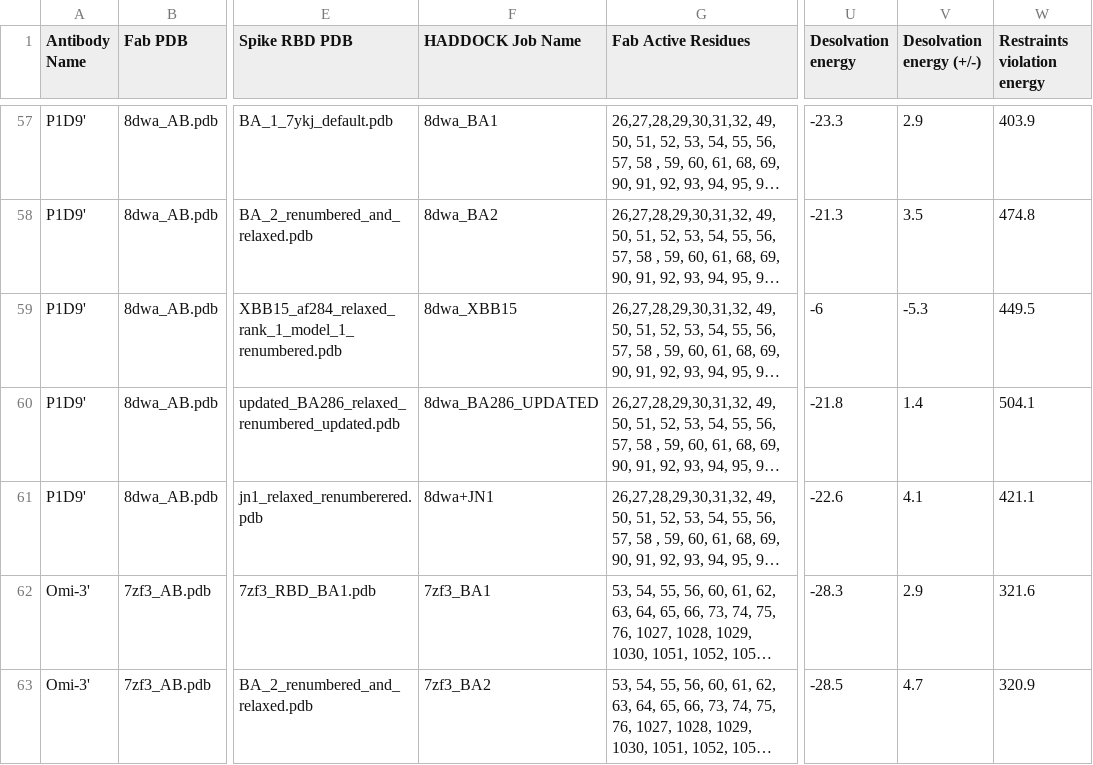
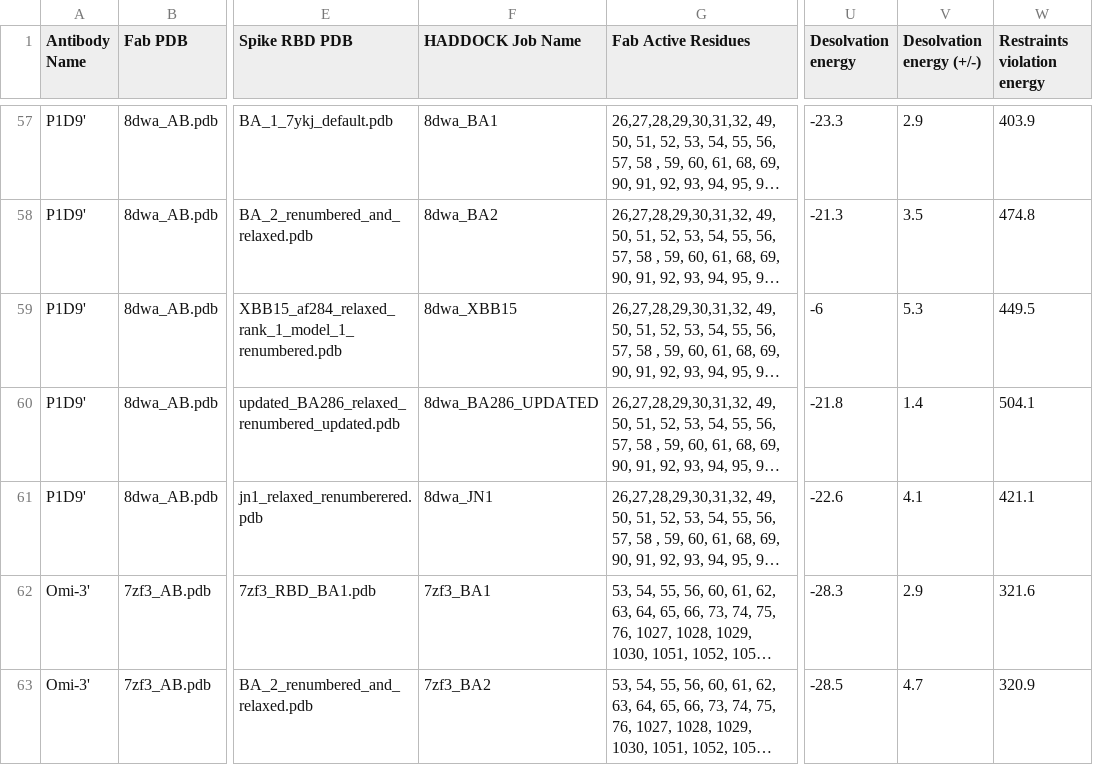
Before and after one commit to colbyford/SARS-CoV-2_BA.2.86_Spike-RBD_Predictions, a CSV file: FinalTables/HADDOCK_Results_FINAL.csv, drawn as a sheet; only a part is shown, gaps mark what is left out; long unchanged cells end in …; the diff names each change by its address in the sheet, - before the commit and + after, or states it on an @@ line.

Commit message:
cleaned name

```diff
--- a/FinalTables/HADDOCK_Results_FINAL.csv
+++ b/FinalTables/HADDOCK_Results_FINAL.csv
-V59 (Desolvation energy (+/-)): -5.3
+V59 (Desolvation energy (+/-)): 5.3
-F61 (HADDOCK Job Name): 8dwa+JN1
+F61 (HADDOCK Job Name): 8dwa_JN1
```
